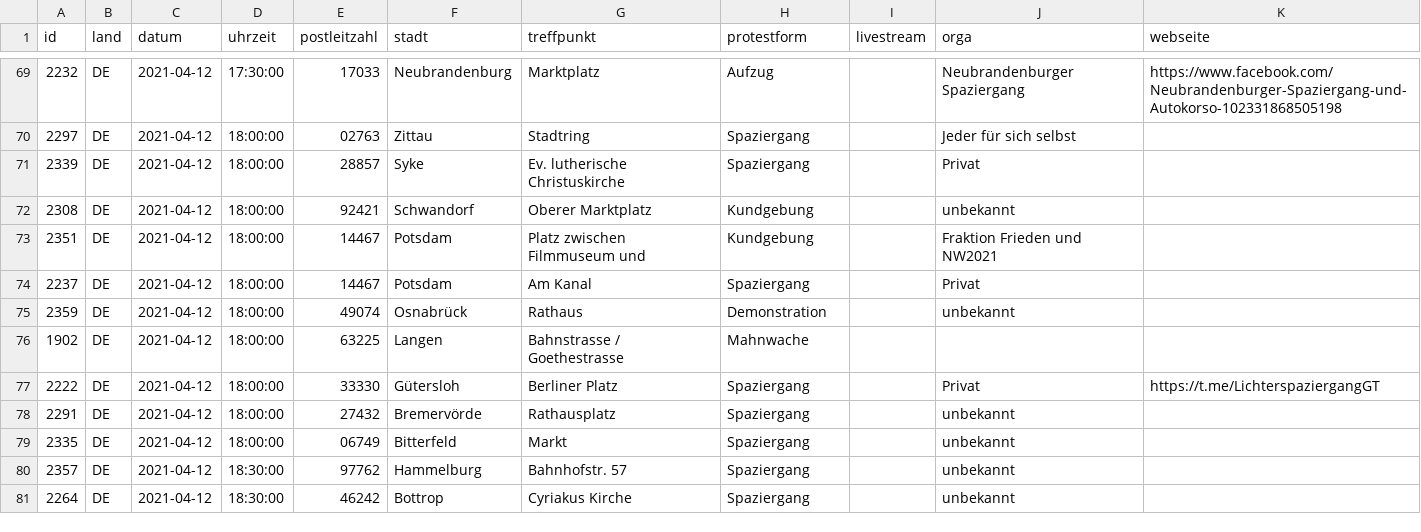
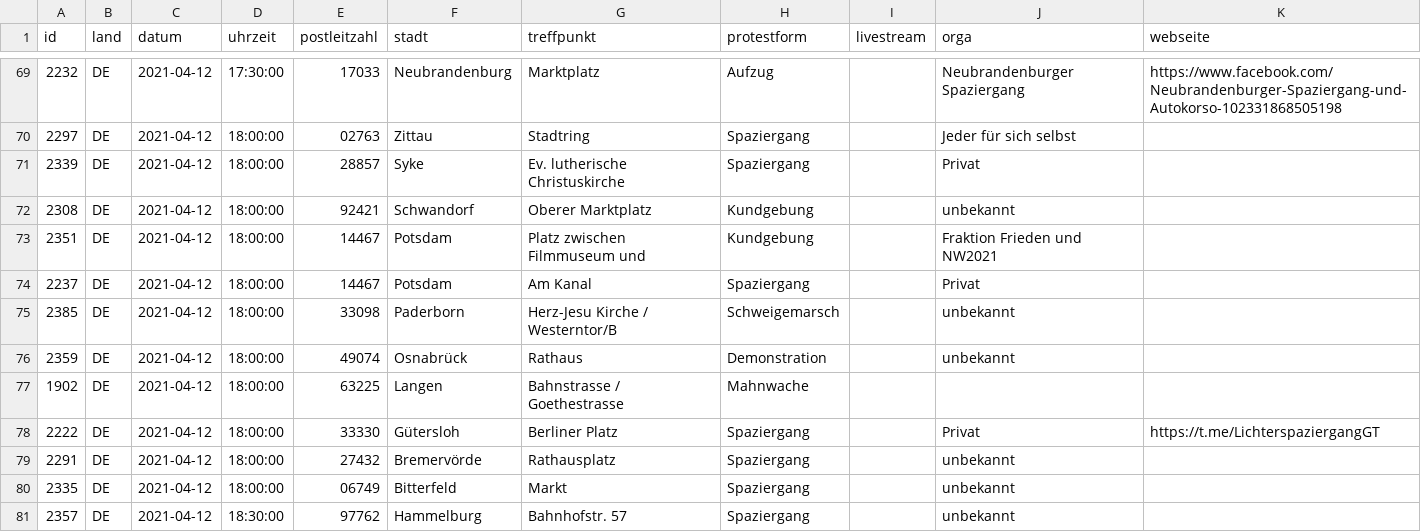
Before and after one commit to anonymous-tld/angst-frei.ch, a CSV file: _data/demotermine.csv, drawn as a sheet; only a part is shown, gaps mark what is left out; the shorter side is filled out with more unchanged rows.

Commit message:
Update demotermine.csv from https://demo.terminkalender.top/demotermine.csv

```diff
--- a/_data/demotermine.csv
+++ b/_data/demotermine.csv
@@ -74,2 +74,3 @@ id,land,datum,uhrzeit,postleitzahl,stadt,treffpunkt,protestform,livestream,orga,
 2237,DE,2021-04-12,18:00:00,14467,Potsdam,Am Kanal,Spaziergang,,Privat,
+2385,DE,2021-04-12,18:00:00,33098,Paderborn,Herz-Jesu Kirche / Westerntor/B,Schweigemarsch,,unbekannt,
 2359,DE,2021-04-12,18:00:00,49074,Osnabrück,Rathaus,Demonstration,,unbekannt,
```
